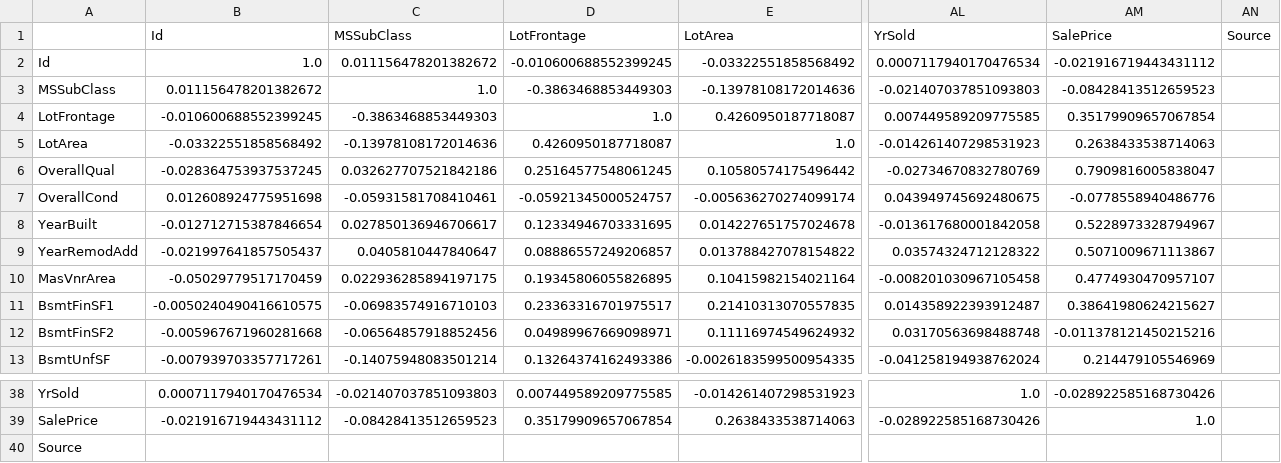
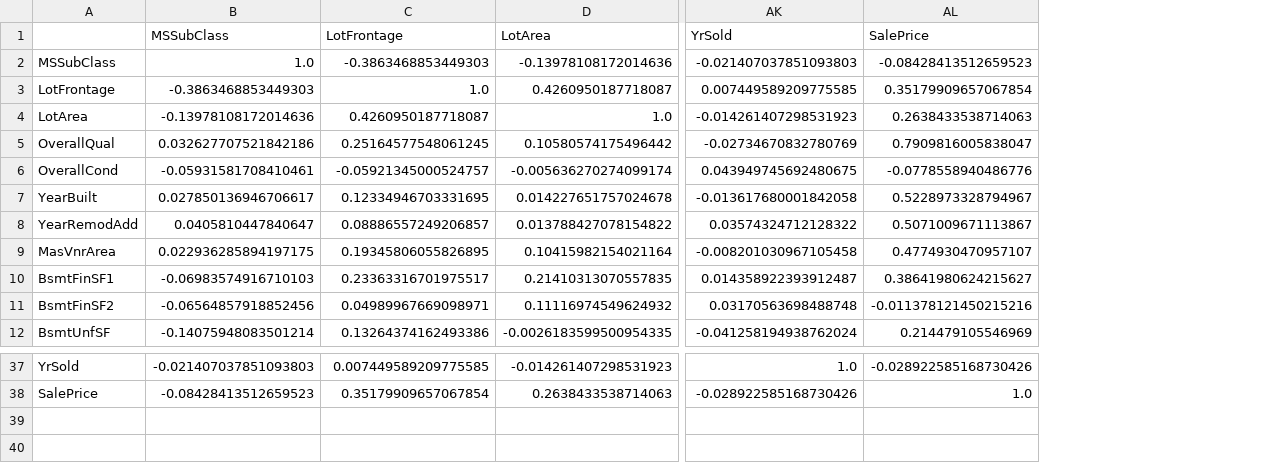
Before and after one commit to Wysnard/house-prices-advanced-regression-techniques, a CSV file: scripts/corr.csv, drawn as a sheet; only a part is shown, gaps mark what is left out; removed rows and columns are numbered as before the commit, all else as after; rows hold the shown columns only; the diff names each change by its address in the sheet, - before the commit and + after, or states it on an @@ line.

```diff
--- a/scripts/corr.csv
+++ b/scripts/corr.csv
-column B (Id), rows 3-13: 0.011156478201382672 | -0.010600688552399245 | -0.03322551858568492 | -0.028364753937537245 | 0.012608924775951698 | -0.012712715387846654 | -0.021997641857505437 | -0.05029779517170459 | -0.0050240490416610575 | -0.005967671960281668 | -0.007939703357717261; rows 38-39: 0.0007117940170476534 | -0.021916719443431112
-column AN (Source), empty
-row 2: Id | 1.0 | 0.011156478201382672 | -0.010600688552399245 | -0.03322551858568492 | 0.0007117940170476534 | -0.021916719443431112
-row 40: Source
```
Also changed, not shown: 4 other files.
